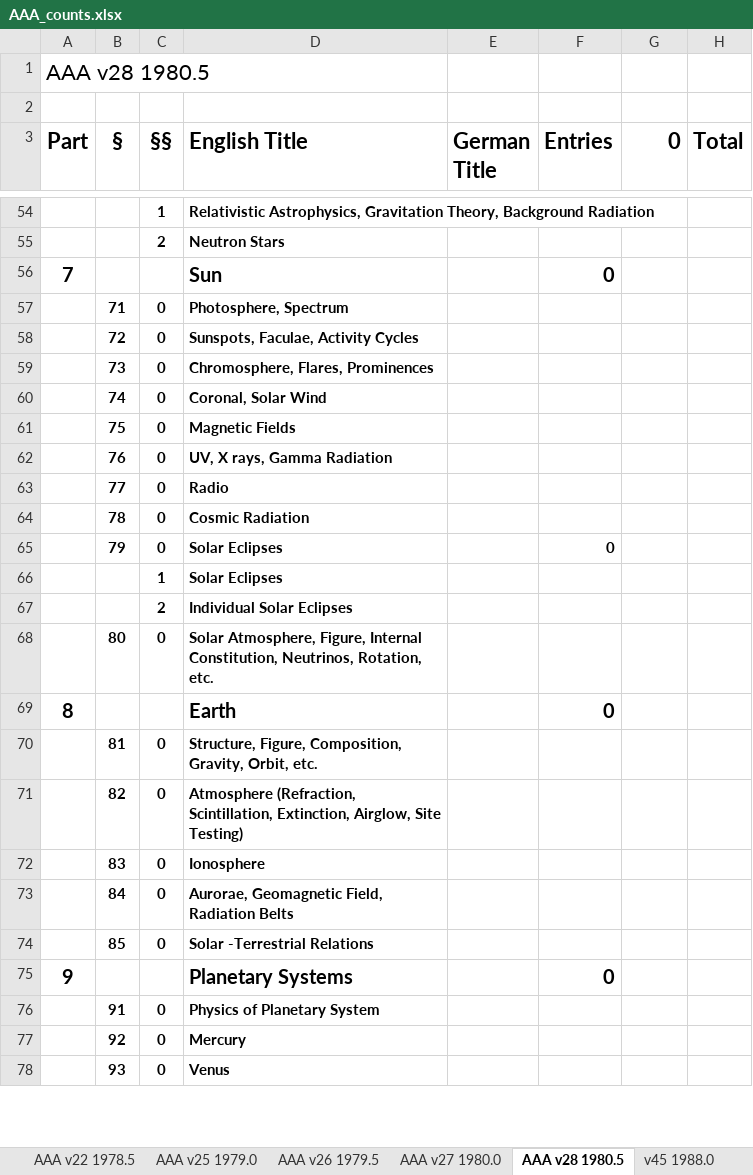
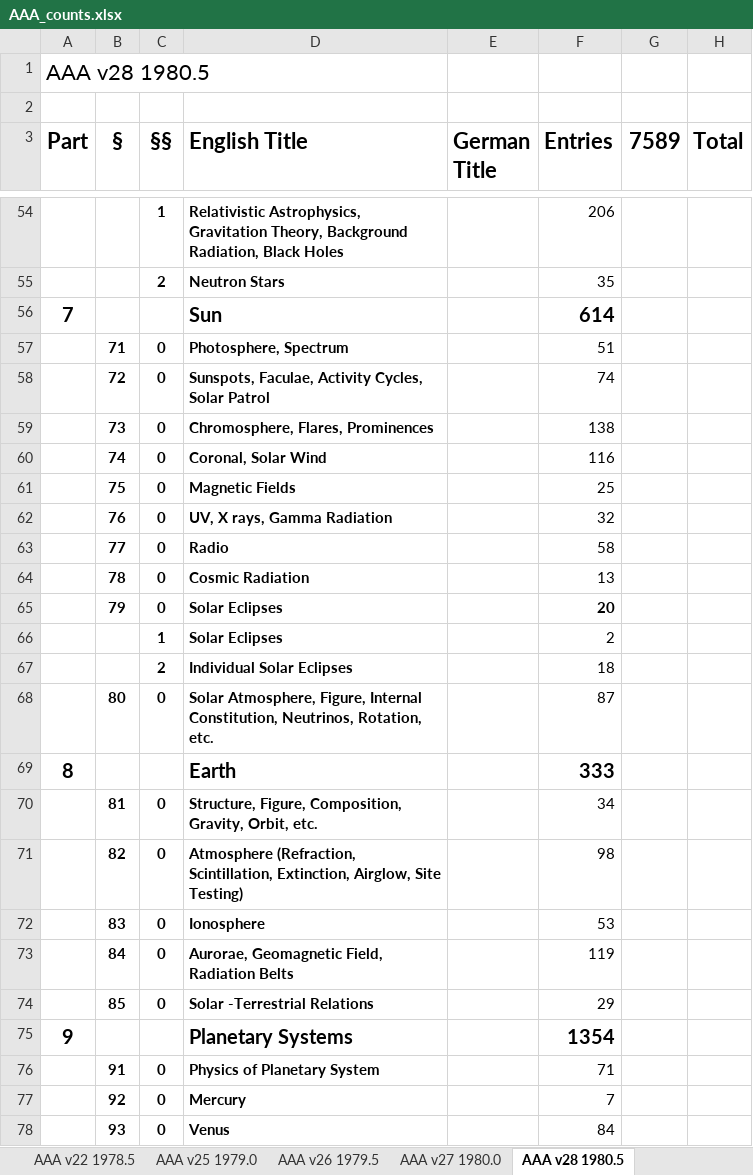
Before and after one commit to JimFowler/books, an Excel workbook: Books20/Data/AAA/AAA_counts.xlsx, sheet AAA v28 1980.5, drawn as a sheet; only a part is shown, gaps mark what is left out; values as stored, in another font and other column widths than the file's, no borders; the diff covers the shown part only; the diff names each change by its address in the sheet, - before the commit and + after, or states it on an @@ line.

```diff
--- a/Books20/Data/AAA/AAA_counts.xlsx (sheet AAA v28 1980.5)
+++ b/Books20/Data/AAA/AAA_counts.xlsx (sheet AAA v28 1980.5)
-G3: 0
+G3: 7589
-D54 (English Title): …Theory, Background Radiation
+D54 (English Title): …Theory, Background Radiation, Black Holes
-F54 (Entries): (empty)
+F54 (Entries): 206
-F55 (Entries): (empty)
+F55 (Entries): 35
-F56 (Entries): 0
+F56 (Entries): 614
-F57 (Entries): (empty)
+F57 (Entries): 51
-D58 (English Title): Sunspots, Faculae, Activity Cycles
+D58 (English Title): Sunspots, Faculae, Activity Cycles, Solar Patrol
-F58 (Entries): (empty)
+F58 (Entries): 74
-F59 (Entries): (empty)
+F59 (Entries): 138
-F60 (Entries): (empty)
+F60 (Entries): 116
-F61 (Entries): (empty)
+F61 (Entries): 25
-F62 (Entries): (empty)
+F62 (Entries): 32
-F63 (Entries): (empty)
+F63 (Entries): 58
-F64 (Entries): (empty)
+F64 (Entries): 13
-F65 (Entries): 0
+F65 (Entries): 20
-F66 (Entries): (empty)
+F66 (Entries): 2
-F67 (Entries): (empty)
+F67 (Entries): 18
-F68 (Entries): (empty)
+F68 (Entries): 87
-F69 (Entries): 0
+F69 (Entries): 333
-F70 (Entries): (empty)
+F70 (Entries): 34
-F71 (Entries): (empty)
+F71 (Entries): 98
-F72 (Entries): (empty)
+F72 (Entries): 53
-F73 (Entries): (empty)
+F73 (Entries): 119
-F74 (Entries): (empty)
+F74 (Entries): 29
-F75 (Entries): 0
+F75 (Entries): 1354
-F76 (Entries): (empty)
+F76 (Entries): 71
-F77 (Entries): (empty)
+F77 (Entries): 7
-F78 (Entries): (empty)
+F78 (Entries): 84
```
Also changed, not shown: 2 added rows, 2 removed rows and 120 edited cells elsewhere in this sheet, other sheet tabs.
